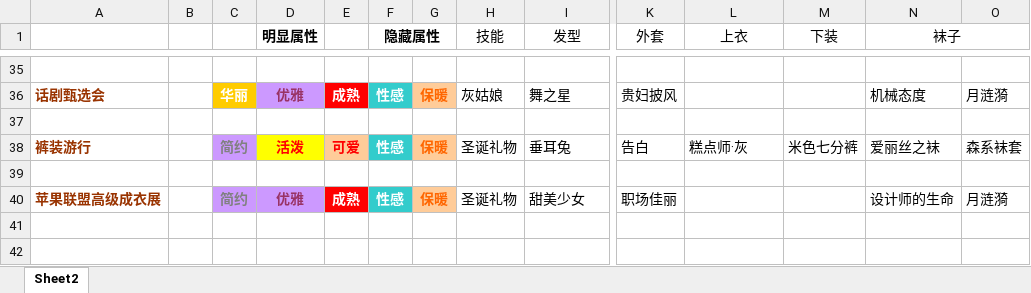
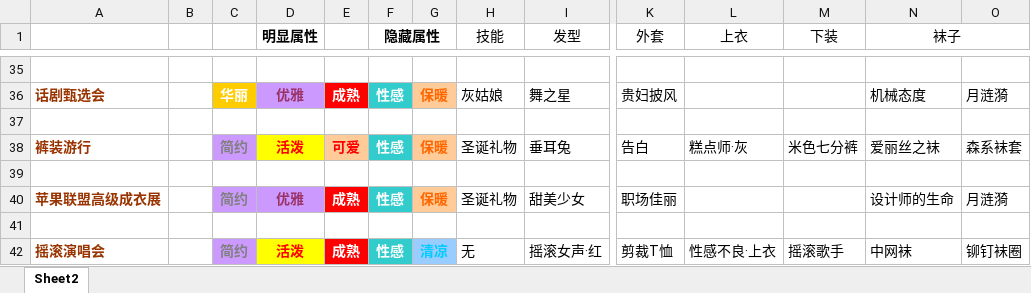
Before and after one commit to a402100842/mkhx, an Excel workbook: 奇迹暖暖JJC.xlsx, sheet Sheet2, drawn as a sheet; only a part is shown, gaps mark what is left out; values as stored, in another font and other column widths than the file's, no borders; rows hold the shown columns only; the diff names each change by its address in the sheet, - before the commit and + after, or states it on an @@ line.

```diff
--- a/奇迹暖暖JJC.xlsx (sheet Sheet2)
+++ b/奇迹暖暖JJC.xlsx (sheet Sheet2)
+row 41: (empty)
+row 42: 摇滚演唱会 |  | 简约 | 活泼 | 成熟 | 性感 | 清凉 | 无 | 摇滚女声·红 | 剪裁T恤 | 性感不良·上衣 | 摇滚歌手 | 中网袜 | 铆钉袜圈
```
Also changed, not shown: 地下城(6).xlsx.
